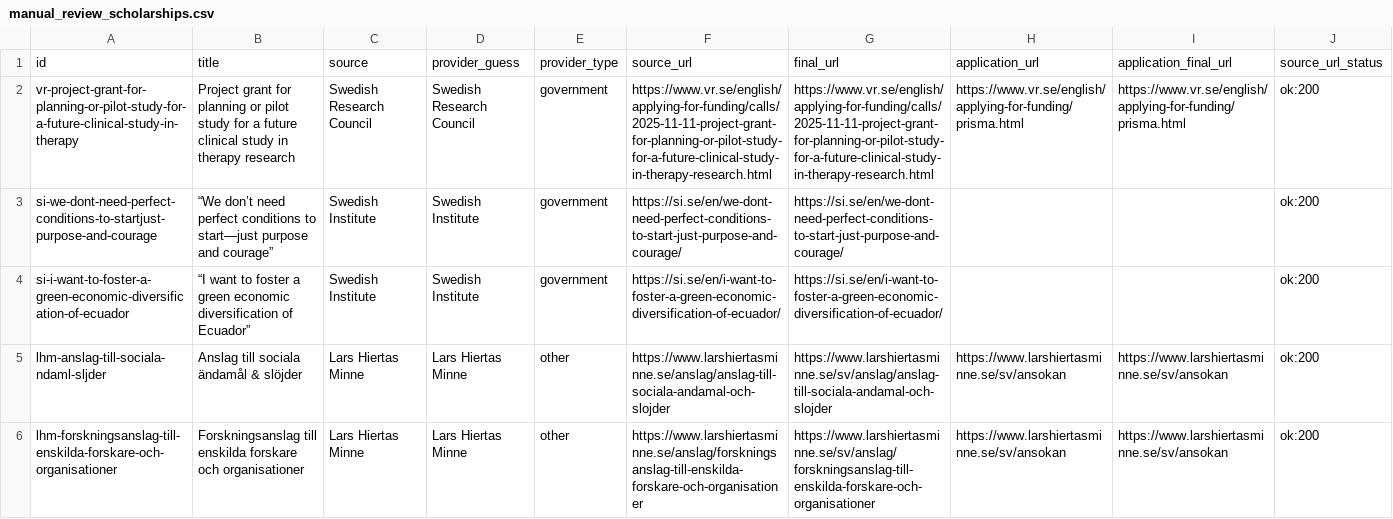
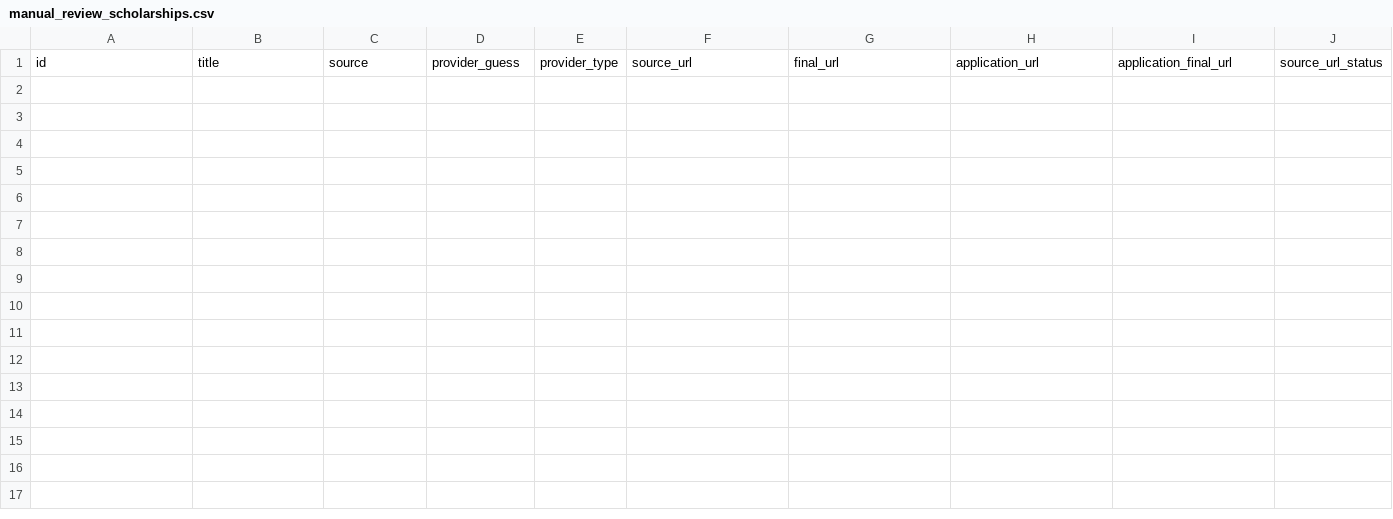
Before and after one commit to vladm5x/Imotive-website, a CSV file: data/manual_review_scholarships.csv, drawn as a sheet; only a part is shown; rows hold the shown columns only; the diff names each change by its address in the sheet, - before the commit and + after, or states it on an @@ line.

```diff
--- a/data/manual_review_scholarships.csv
+++ b/data/manual_review_scholarships.csv
-row 2: vr-project-grant-for-planning-or-pilot-study-for-a-future-clinical-study-in-therapy | Project grant for planning or pilot study for a future clinical study in therapy research | Swedish Research Council | Swedish Research Council | government | https://www.vr.se/english/applying-for-funding/calls/2025-11-11-project-grant-for-planning-or-pilot-study-for-a-future-clinical-study-in-therapy-research.html | https://www.vr.se/english/applying-for-funding/calls/2025-11-11-project-grant-for-planning-or-pilot-study-for-a-future-clinical-study-in-therapy-research.html | https://www.vr.se/english/applying-for-funding/prisma.html | https://www.vr.se/english/applying-for-funding/prisma.html | ok:200
-row 3: si-we-dont-need-perfect-conditions-to-startjust-purpose-and-courage | “We don’t need perfect conditions to start—just purpose and courage” | Swedish Institute | Swedish Institute | government | https://si.se/en/we-dont-need-perfect-conditions-to-start-just-purpose-and-courage/ | https://si.se/en/we-dont-need-perfect-conditions-to-start-just-purpose-and-courage/ |  |  | ok:200
-row 4: si-i-want-to-foster-a-green-economic-diversification-of-ecuador | “I want to foster a green economic diversification of Ecuador” | Swedish Institute | Swedish Institute | government | https://si.se/en/i-want-to-foster-a-green-economic-diversification-of-ecuador/ | https://si.se/en/i-want-to-foster-a-green-economic-diversification-of-ecuador/ |  |  | ok:200
-row 5: lhm-anslag-till-sociala-ndaml-sljder | Anslag till sociala ändamål & slöjder | Lars Hiertas Minne | Lars Hiertas Minne | other | https://www.larshiertasminne.se/anslag/anslag-till-sociala-andamal-och-slojder | https://www.larshiertasminne.se/sv/anslag/anslag-till-sociala-andamal-och-slojder | https://www.larshiertasminne.se/sv/ansokan | https://www.larshiertasminne.se/sv/ansokan | ok:200
-row 6: lhm-forskningsanslag-till-enskilda-forskare-och-organisationer | Forskningsanslag till enskilda forskare och organisationer | Lars Hiertas Minne | Lars Hiertas Minne | other | https://www.larshiertasminne.se/anslag/forskningsanslag-till-enskilda-forskare-och-organisationer | https://www.larshiertasminne.se/sv/anslag/forskningsanslag-till-enskilda-forskare-och-organisationer | https://www.larshiertasminne.se/sv/ansokan | https://www.larshiertasminne.se/sv/ansokan | ok:200
```
Also changed, not shown: 40 other files.
